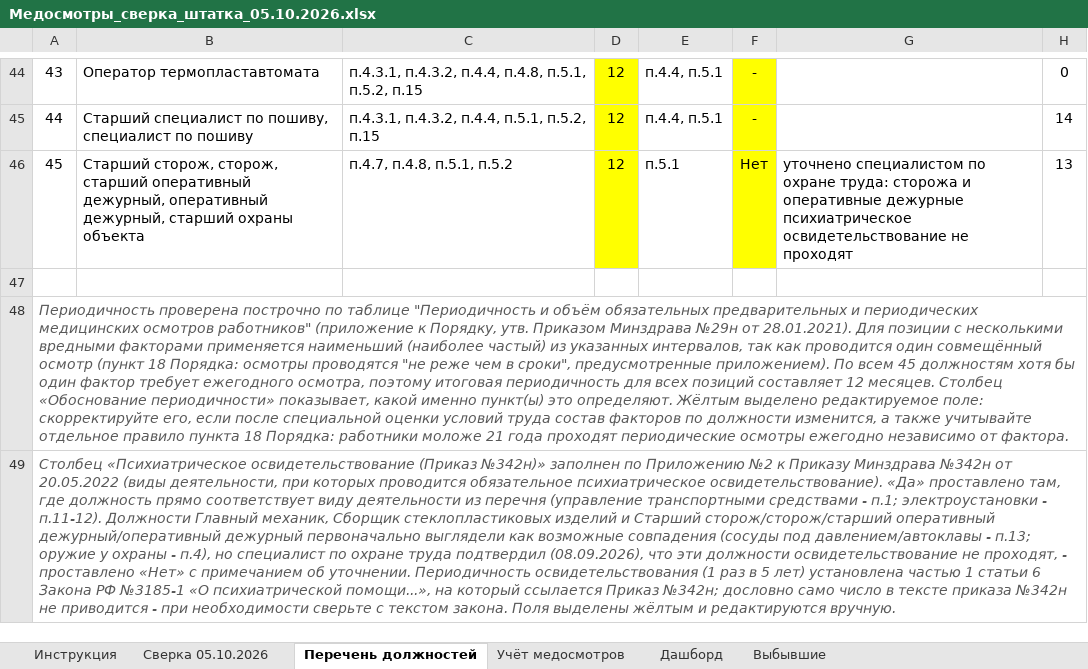
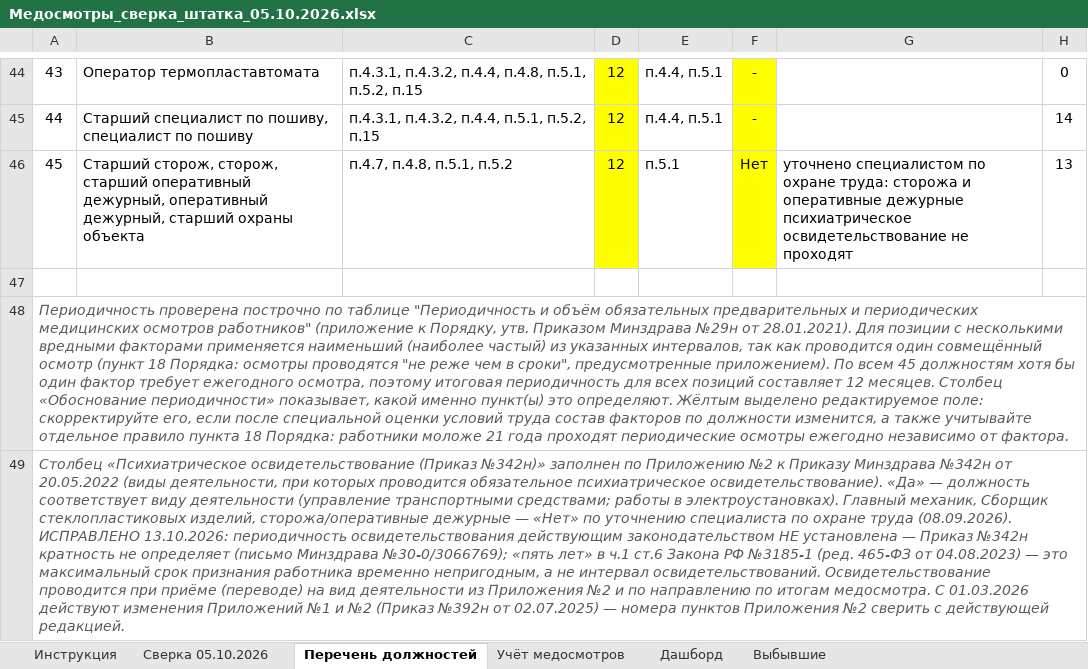
Before and after one commit to aigulaikesheva-eng/-, an Excel workbook: Медосмотры_сверка_штатка_05.10.2026.xlsx, sheet Перечень должностей, drawn as a sheet; only a part is shown, gaps mark what is left out; values as stored, in another font and other column widths than the file's, no borders; the diff names each change by its address in the sheet, - before the commit and + after, or states it on an @@ line.

```diff
--- a/Медосмотры_сверка_штатка_05.10.2026.xlsx (sheet Перечень должностей)
+++ b/Медосмотры_сверка_штатка_05.10.2026.xlsx (sheet Перечень должностей)
-A49: …освидетельствование). «Да» проставлено там, где должность прямо соответствует виду деятельности из перечня (управление транспортными средствами - п.1; электроустановки - п.11-12). Должности Главный механик, Сборщик стеклопластиковых изделий и Старший сторож/сторож/старший оперативный дежурный/оперативный дежурный первоначально выглядели как возможные совпадения (сосуды под давлением/автоклавы - п.13; оружие у охраны - п.4), но специалист по охране труда подтвердил (08.09.2026), что эти должности освидетельствование не проходят, - проставлено «Нет» с примечанием об уточнении. Периодичность освидетельствования (1 раз в 5 лет) установлена частью 1 статьи 6 Закона РФ №3185-1 «О психиатрической помощи...», на который ссылается Приказ №342н; дословно само число в тексте приказа №342н не приводится - при необходимости сверьте с текстом закона. Поля выделены жёлтым и редактируются вручную.
+A49: …освидетельствование). «Да» — должность соответствует виду деятельности (управление транспортными средствами; работы в электроустановках). Главный механик, Сборщик стеклопластиковых изделий, сторожа/оперативные дежурные — «Нет» по уточнению специалиста по охране труда (08.09.2026). ИСПРАВЛЕНО 13.10.2026: периодичность освидетельствования действующим законодательством НЕ установлена — Приказ №342н кратность не определяет (письмо Минздрава №30-0/3066769); «пять лет» в ч.1 ст.6 Закона РФ №3185-1 (ред. 465-ФЗ от 04.08.2023) — это максимальный срок признания работника временно непригодным, а не интервал освидетельствований. Освидетельствование проводится при приёме (переводе) на вид деятельности из Приложения №2 и по направлению по итогам медосмотра. С 01.03.2026 действуют изменения Приложений №1 и №2 (Приказ №392н от 02.07.2025) — номера пунктов Приложения №2 сверить с действующей редакцией.
```
Also changed, not shown: sheet Сверка 05.10.2026, sheet Инструкция.
